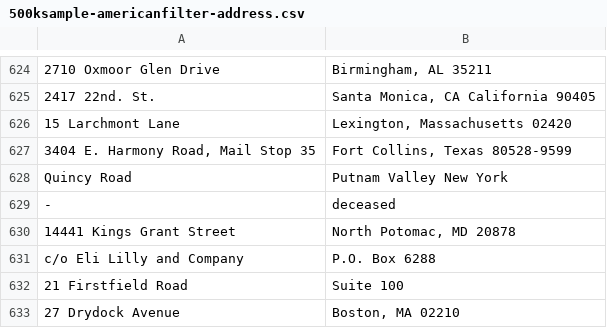
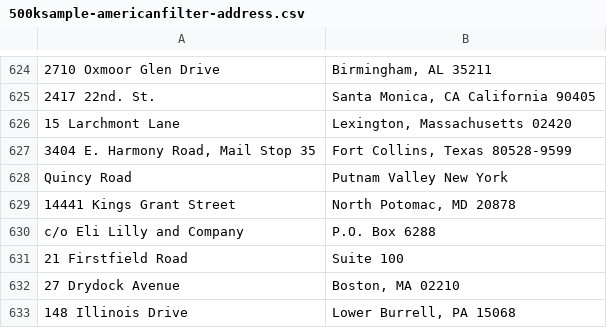
Before and after one commit to JoachimOpdenakker/afstudeerproject-ner-spacy, a CSV file: data/samples/500ksample-americanfilter-address.csv, drawn as a sheet; only a part is shown, gaps mark what is left out; the shorter side is filled out with more unchanged rows; the diff names each change by its address in the sheet, - before the commit and + after, or states it on an @@ line.

```diff
--- a/data/samples/500ksample-americanfilter-address.csv
+++ b/data/samples/500ksample-americanfilter-address.csv
-row 629: - | deceased
```
Also changed, not shown: data/samples/500ksample-europefilter-address.csv, 40 other files.
